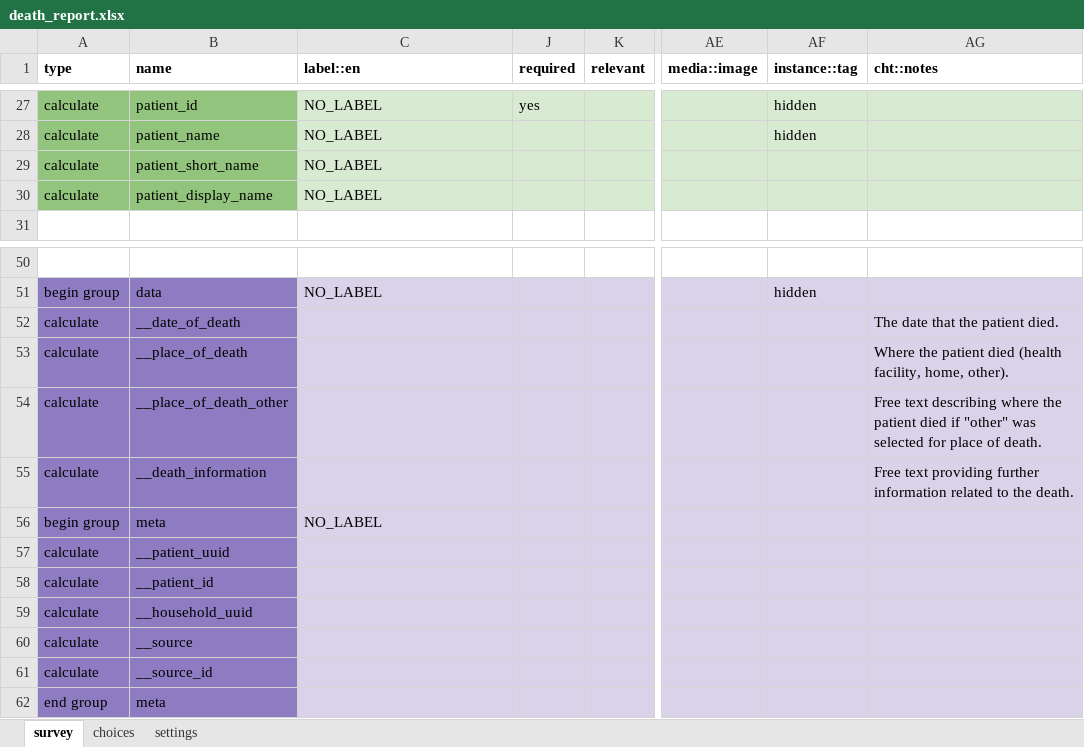
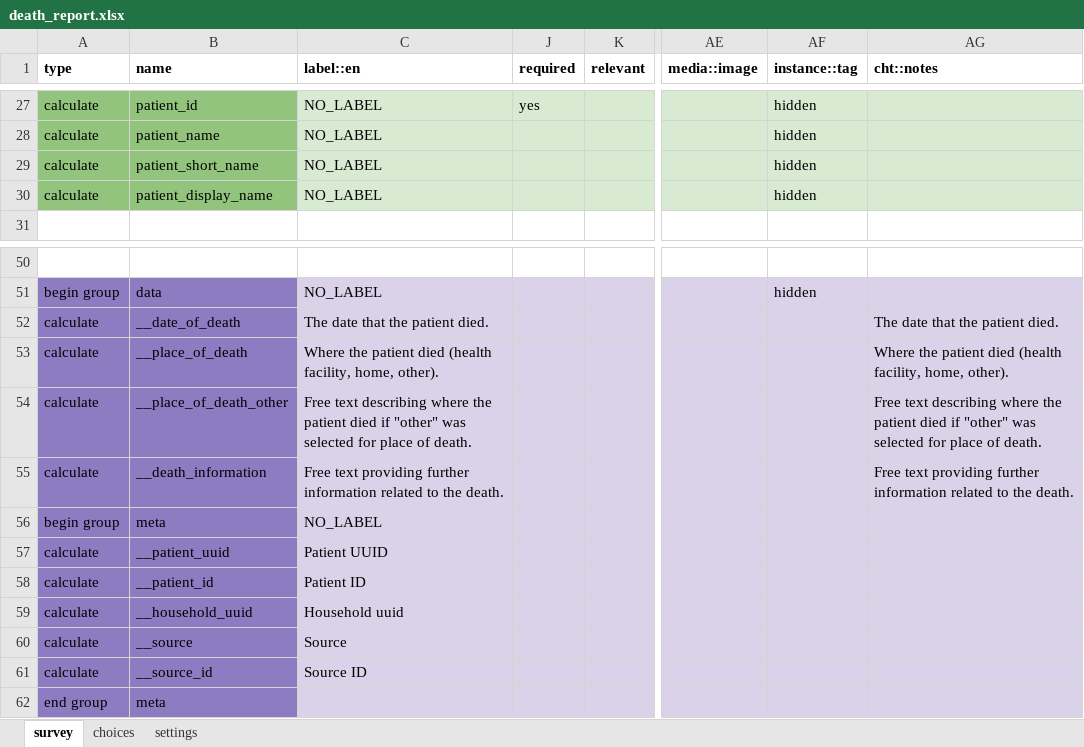
Before and after one commit to medic/cht-core, an Excel workbook: config/default/forms/app/death_report.xlsx, sheet survey, drawn as a sheet; only a part is shown, gaps mark what is left out; values as stored, in another font and other column widths than the file's, no borders; charts and pictures not drawn; the diff names each change by its address in the sheet, - before the commit and + after, or states it on an @@ line.

Commit message:
Hide non critical notes

```diff
--- a/config/default/forms/app/death_report.xlsx (sheet survey)
+++ b/config/default/forms/app/death_report.xlsx (sheet survey)
-AF29:AF30 (instance::tag): (empty)
+AF29:AF30 (instance::tag): hidden
-C52 (label::en): (empty)
+C52 (label::en): The date that the patient died.
-C53 (label::en): (empty)
+C53 (label::en): Where the patient died (health facility, home, other).
-C54 (label::en): (empty)
+C54 (label::en): Free text describing where the patient died if "other" was selected for place of death.
-C55 (label::en): (empty)
+C55 (label::en): Free text providing further information related to the death.
-C57 (label::en): (empty)
+C57 (label::en): Patient UUID
-C58 (label::en): (empty)
+C58 (label::en): Patient ID
-C59 (label::en): (empty)
+C59 (label::en): Household uuid
-C60 (label::en): (empty)
+C60 (label::en): Source
-C61 (label::en): (empty)
+C61 (label::en): Source ID
```
Also changed, not shown: sheet settings, config/default/forms/app/delivery.xlsx, config/default/forms/app/pregnancy.xlsx, 8 other files.
